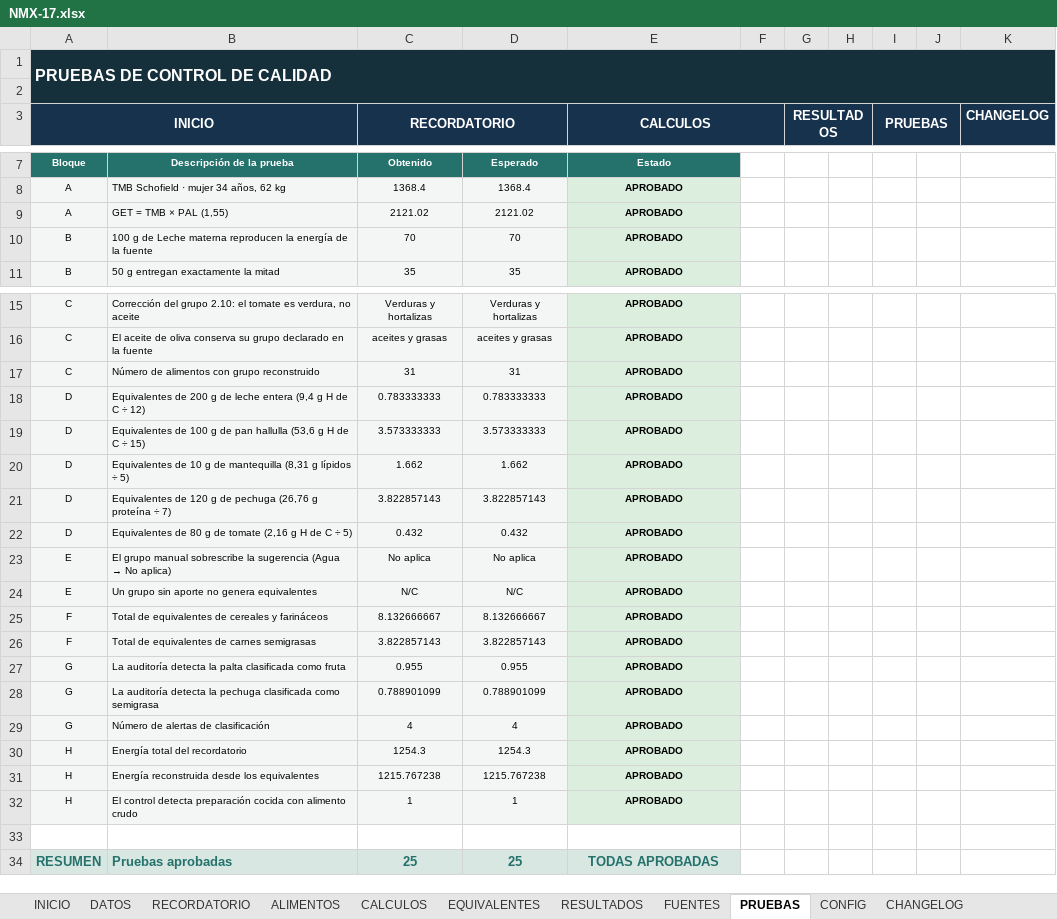
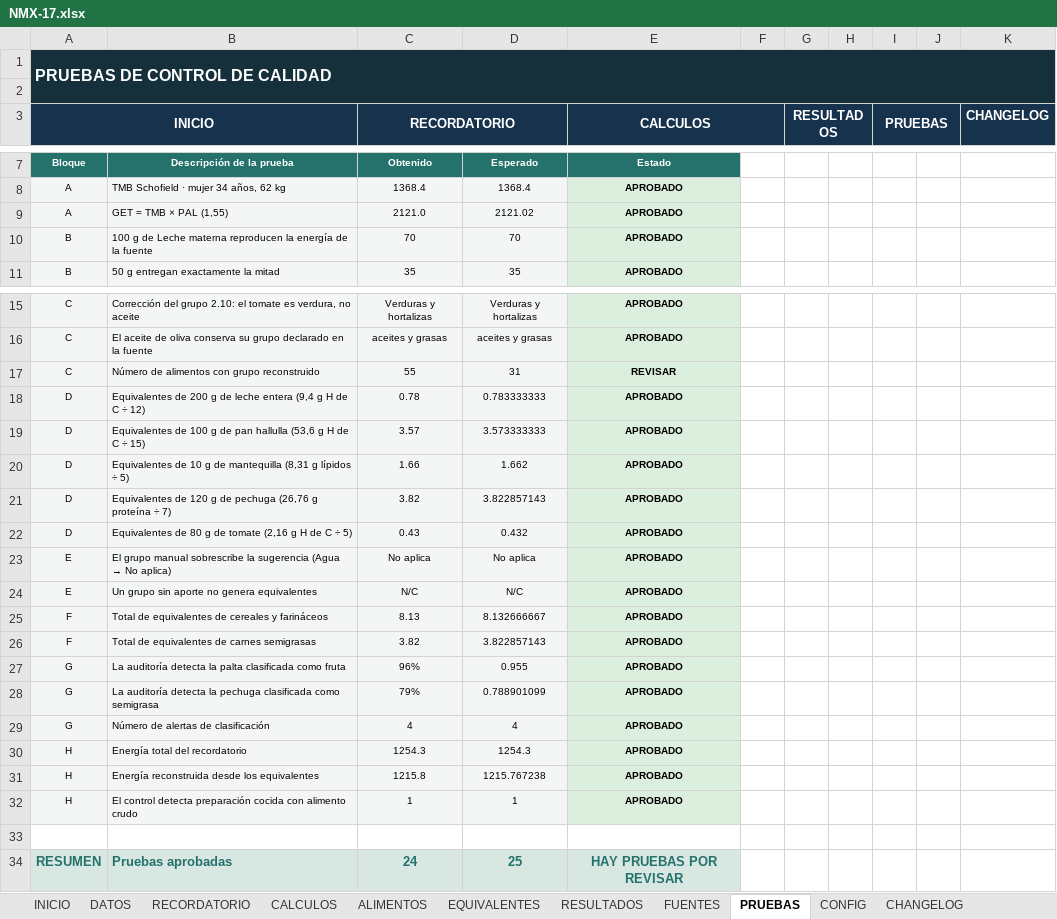
Before and after one commit to Dhuircan23/nutriplantillas-backend, an Excel workbook: backend/secure-files/excel/NMX-17.xlsx, sheet PRUEBAS, drawn as a sheet; only a part is shown, gaps mark what is left out; values as stored, in another font and other column widths than the file's, no borders; the diff names each change by its address in the sheet, - before the commit and + after, or states it on an @@ line.

```diff
--- a/backend/secure-files/excel/NMX-17.xlsx (sheet PRUEBAS)
+++ b/backend/secure-files/excel/NMX-17.xlsx (sheet PRUEBAS)
@@ sheet tab order changed: INICIO | DATOS | RECORDATORIO | CALCULOS | ALIMENTOS | EQUIVALENTES | RESULTADOS | FUENTES | PRUEBAS | CONFIG | CHANGELOG @@
-C9 (RECORDATORIO): 2121.02
+C9 (RECORDATORIO): 2121.0
-C17 (RECORDATORIO): 31
+C17 (RECORDATORIO): 55
-E17 (CALCULOS): APROBADO
+E17 (CALCULOS): REVISAR
-C18 (RECORDATORIO): 0.783333333
+C18 (RECORDATORIO): 0.78
-C19 (RECORDATORIO): 3.573333333
+C19 (RECORDATORIO): 3.57
-C20 (RECORDATORIO): 1.662
+C20 (RECORDATORIO): 1.66
-C21 (RECORDATORIO): 3.822857143
+C21 (RECORDATORIO): 3.82
-C22 (RECORDATORIO): 0.432
+C22 (RECORDATORIO): 0.43
-C25 (RECORDATORIO): 8.132666667
+C25 (RECORDATORIO): 8.13
-C26 (RECORDATORIO): 3.822857143
+C26 (RECORDATORIO): 3.82
-C27 (RECORDATORIO): 0.955
+C27 (RECORDATORIO): 96%
-C28 (RECORDATORIO): 0.788901099
+C28 (RECORDATORIO): 79%
-C31 (RECORDATORIO): 1215.767238
+C31 (RECORDATORIO): 1215.8
-C34 (RECORDATORIO): 25
+C34 (RECORDATORIO): 24
-E34 (CALCULOS): TODAS APROBADAS
+E34 (CALCULOS): HAY PRUEBAS POR REVISAR
```
Also changed, not shown: sheet ALIMENTOS, sheet CALCULOS, sheet RECORDATORIO, sheet CONFIG, sheet FUENTES, charts or pictures, backend/secure-files/excel/NMX-13.xlsx, backend/secure-files/excel/NMX-22.xlsx, 2 other files.
